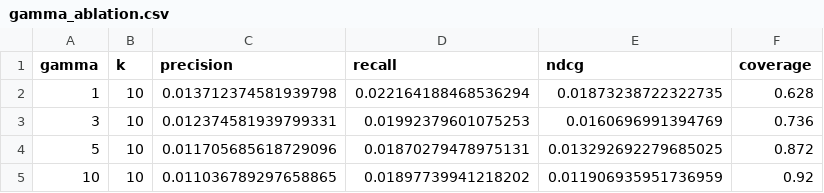
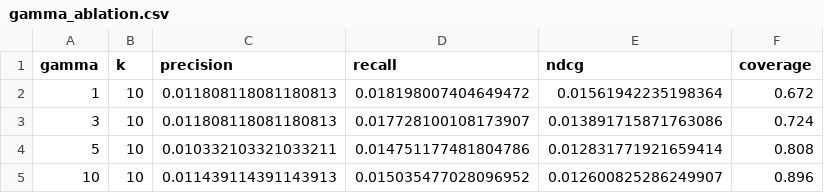
Before and after one commit to Aasu703/E-com-Recommendation, a CSV file: hybrid-model/backend/results/gamma_ablation.csv, drawn as a sheet.

```diff
--- a/hybrid-model/backend/results/gamma_ablation.csv
+++ b/hybrid-model/backend/results/gamma_ablation.csv
@@ -1,5 +1,5 @@
 gamma,k,precision,recall,ndcg,coverage
-1,10,0.013712374581939798,0.022164188468536294,0.01873238722322735,0.628
-3,10,0.012374581939799331,0.01992379601075253,0.0160696991394769,0.736
-5,10,0.011705685618729096,0.01870279478975131,0.013292692279685025,0.872
-10,10,0.011036789297658865,0.01897739941218202,0.011906935951736959,0.92
+1,10,0.011808118081180813,0.018198007404649472,0.01561942235198364,0.672
+3,10,0.011808118081180813,0.017728100108173907,0.013891715871763086,0.724
+5,10,0.010332103321033211,0.014751177481804786,0.012831771921659414,0.808
+10,10,0.011439114391143913,0.015035477028096952,0.012600825286249907,0.896
```
Also changed, not shown: hybrid-model/backend/nepali_ecommerce_data/interactions.csv, hybrid-model/backend/nepali_ecommerce_data/products.csv, 12 other files.
